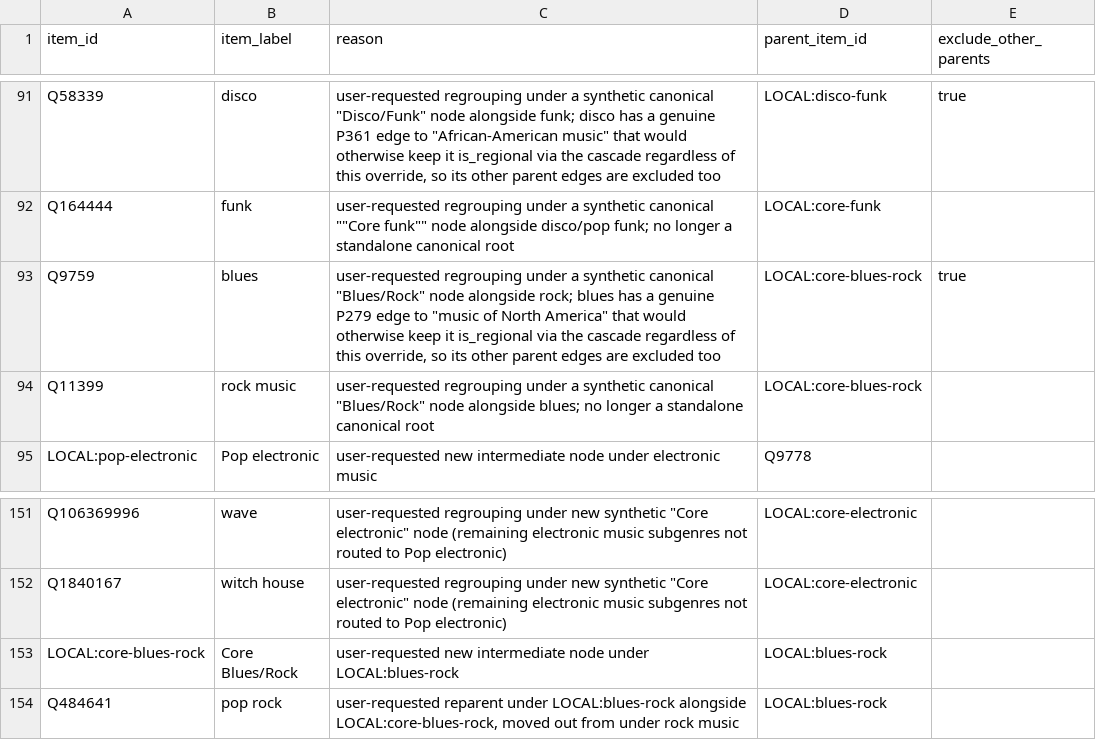
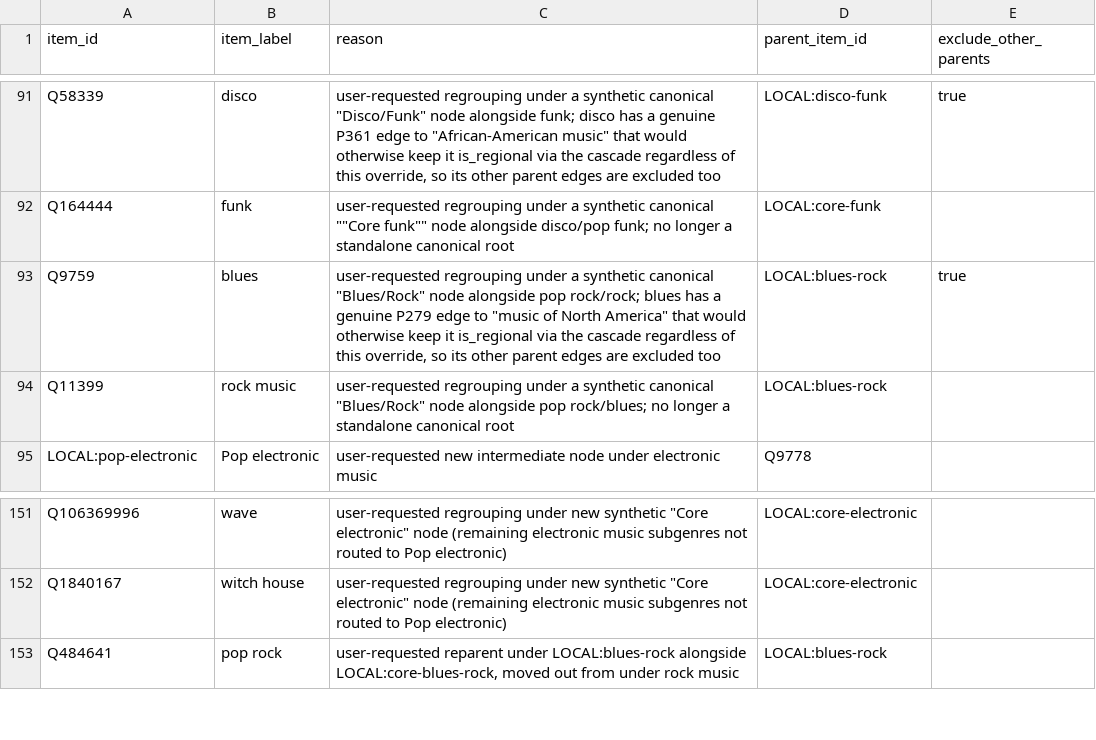
Before and after one commit to BehindTheMusicTree/root-the-music-tree, a CSV file: pipelines/wikidata/src/wikidata/silver/manual_main_parent.csv, drawn as a sheet; only a part is shown, gaps mark what is left out.

```diff
--- a/pipelines/wikidata/src/wikidata/silver/manual_main_parent.csv
+++ b/pipelines/wikidata/src/wikidata/silver/manual_main_parent.csv
@@ -92,4 +92,4 @@ Q58339,disco,"user-requested regrouping under a synthetic canonical ""Disco/Funk
 Q164444,funk,"user-requested regrouping under a synthetic canonical """"Core funk"""" node alongside disco/pop funk; no longer a standalone canonical root",LOCAL:core-funk,
-Q9759,blues,"user-requested regrouping under a synthetic canonical ""Blues/Rock"" node alongside rock; blues has a genuine P279 edge to ""music of North America"" that would otherwise keep it is_regional via the cascade regardless of this override, so its other parent edges are excluded too",LOCAL:core-blues-rock,true
-Q11399,rock music,"user-requested regrouping under a synthetic canonical ""Blues/Rock"" node alongside blues; no longer a standalone canonical root",LOCAL:core-blues-rock,
+Q9759,blues,"user-requested regrouping under a synthetic canonical ""Blues/Rock"" node alongside pop rock/rock; blues has a genuine P279 edge to ""music of North America"" that would otherwise keep it is_regional via the cascade regardless of this override, so its other parent edges are excluded too",LOCAL:blues-rock,true
+Q11399,rock music,"user-requested regrouping under a synthetic canonical ""Blues/Rock"" node alongside pop rock/blues; no longer a standalone canonical root",LOCAL:blues-rock,
 LOCAL:pop-electronic,Pop electronic,user-requested new intermediate node under electronic music,Q9778,
@@ -152,3 +152,2 @@ Q106369996,wave,"user-requested regrouping under new synthetic ""Core electronic
 Q1840167,witch house,"user-requested regrouping under new synthetic ""Core electronic"" node (remaining electronic music subgenres not routed to Pop electronic)",LOCAL:core-electronic,
-LOCAL:core-blues-rock,Core Blues/Rock,user-requested new intermediate node under LOCAL:blues-rock,LOCAL:blues-rock,
 Q484641,pop rock,"user-requested reparent under LOCAL:blues-rock alongside LOCAL:core-blues-rock, moved out from under rock music",LOCAL:blues-rock,
```
Also changed, not shown: pipelines/wikidata/src/wikidata/silver/manual_canonical_parent_additions.csv.
